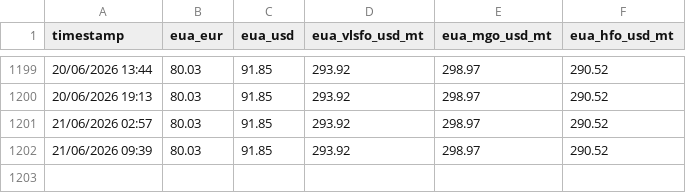
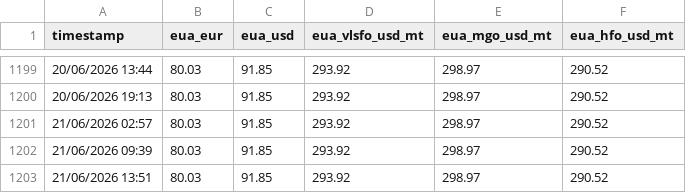
Before and after one commit to yiangostim/bunker_prices_srape, a CSV file: master_eua_prices.csv, drawn as a sheet; only a part is shown, gaps mark what is left out; the diff names each change by its address in the sheet, - before the commit and + after, or states it on an @@ line.

```diff
--- a/master_eua_prices.csv
+++ b/master_eua_prices.csv
+row 1203: 21/06/2026 13:51 | 80.03 | 91.85 | 293.92 | 298.97 | 290.52
```
Also changed, not shown: master_methanol_prices.csv.
